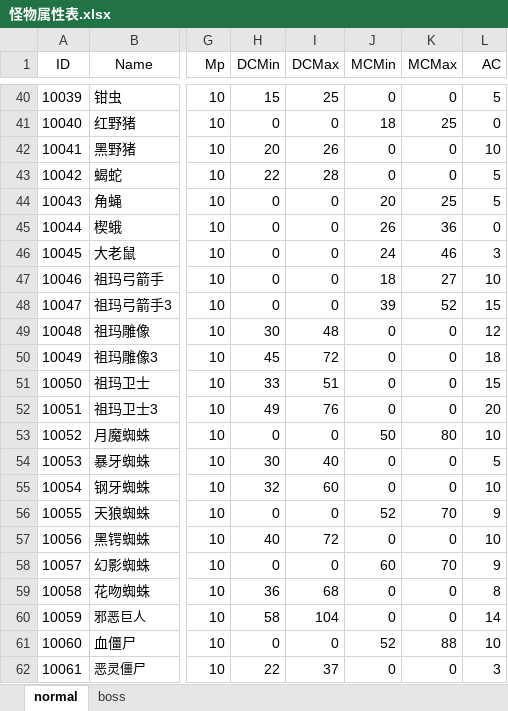
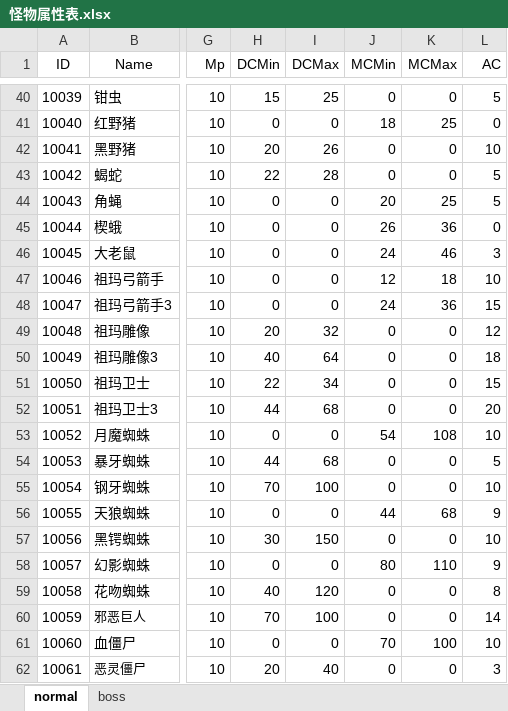
Before and after one commit to simon0xia/mirror, an Excel workbook: documents/怪物属性表.xlsx, sheet normal, drawn as a sheet; only a part is shown, gaps mark what is left out; values as stored, in another font and other column widths than the file's, no borders; conditional formats not drawn; the diff covers the shown part only; the diff names each change by its address in the sheet, - before the commit and + after, or states it on an @@ line.

```diff
--- a/documents/怪物属性表.xlsx (sheet normal)
+++ b/documents/怪物属性表.xlsx (sheet normal)
-J47 (MCMin): 18
+J47 (MCMin): 12
-K47 (MCMax): 27
+K47 (MCMax): 18
-J48 (MCMin): 39
+J48 (MCMin): 24
-K48 (MCMax): 52
+K48 (MCMax): 36
-H49 (DCMin): 30
+H49 (DCMin): 20
-I49 (DCMax): 48
+I49 (DCMax): 32
-H50 (DCMin): 45
+H50 (DCMin): 40
-I50 (DCMax): 72
+I50 (DCMax): 64
-H51 (DCMin): 33
+H51 (DCMin): 22
-I51 (DCMax): 51
+I51 (DCMax): 34
-H52 (DCMin): 49
+H52 (DCMin): 44
-I52 (DCMax): 76
+I52 (DCMax): 68
-J53 (MCMin): 50
+J53 (MCMin): 54
-K53 (MCMax): 80
+K53 (MCMax): 108
-H54 (DCMin): 30
+H54 (DCMin): 44
-I54 (DCMax): 40
+I54 (DCMax): 68
-H55 (DCMin): 32
+H55 (DCMin): 70
-I55 (DCMax): 60
+I55 (DCMax): 100
-J56 (MCMin): 52
+J56 (MCMin): 44
-K56 (MCMax): 70
+K56 (MCMax): 68
-H57 (DCMin): 40
+H57 (DCMin): 30
-I57 (DCMax): 72
+I57 (DCMax): 150
-J58 (MCMin): 60
+J58 (MCMin): 80
-K58 (MCMax): 70
+K58 (MCMax): 110
-H59 (DCMin): 36
+H59 (DCMin): 40
-I59 (DCMax): 68
+I59 (DCMax): 120
-H60 (DCMin): 58
+H60 (DCMin): 70
-I60 (DCMax): 104
+I60 (DCMax): 100
-J61 (MCMin): 52
+J61 (MCMin): 70
-K61 (MCMax): 88
+K61 (MCMax): 100
-H62 (DCMin): 22
+H62 (DCMin): 20
-I62 (DCMax): 37
+I62 (DCMax): 40
```
Also changed, not shown: 227 edited cells elsewhere in this sheet, sheet boss, 4 other files.
